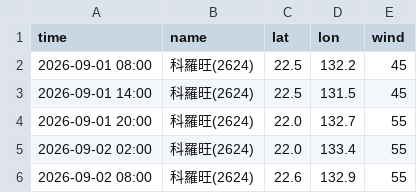
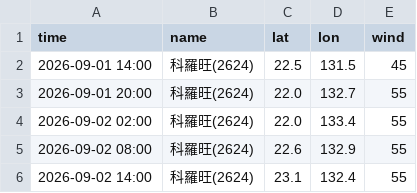
Before and after one commit to macaosso/MSSO, a CSV file: TCdata/pastTC/2026/2624.csv, drawn as a sheet; only a part is shown; the shorter side is filled out with more unchanged rows; the diff names each change by its address in the sheet, - before the commit and + after, or states it on an @@ line.

Commit message:
Update 2624.csv

```diff
--- a/TCdata/pastTC/2026/2624.csv
+++ b/TCdata/pastTC/2026/2624.csv
-row 2: 2026-09-01 08:00 | 科羅旺(2624) | 22.5 | 132.2 | 45
```
